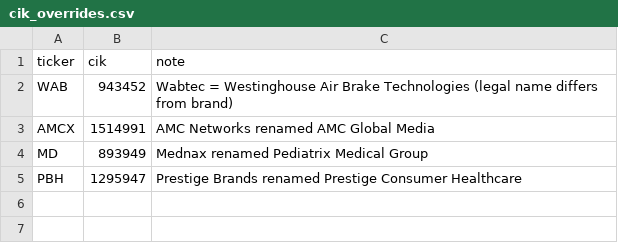
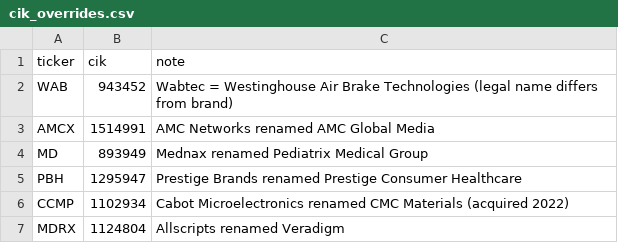
Before and after one commit to jmp1909/sec-inside-trading, a CSV file: data/cik_overrides.csv, drawn as a sheet.

```diff
--- a/data/cik_overrides.csv
+++ b/data/cik_overrides.csv
@@ -5 +5,3 @@ MD,893949,Mednax renamed Pediatrix Medical Group
 PBH,1295947,Prestige Brands renamed Prestige Consumer Healthcare
+CCMP,1102934,Cabot Microelectronics renamed CMC Materials (acquired 2022)
+MDRX,1124804,Allscripts renamed Veradigm
```
Also changed, not shown: 12 other files.
